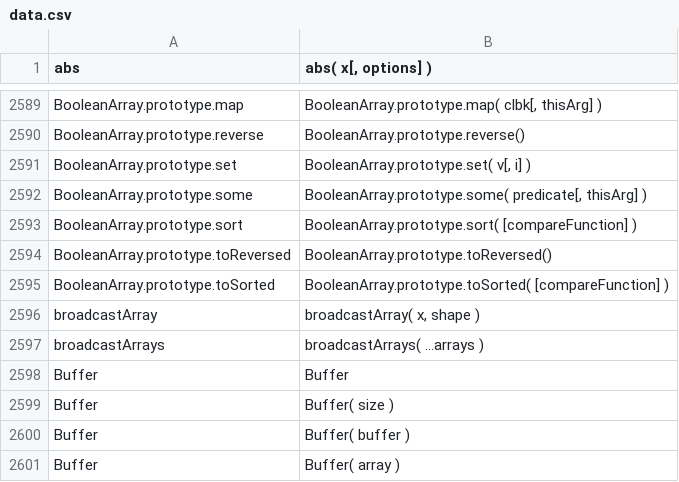
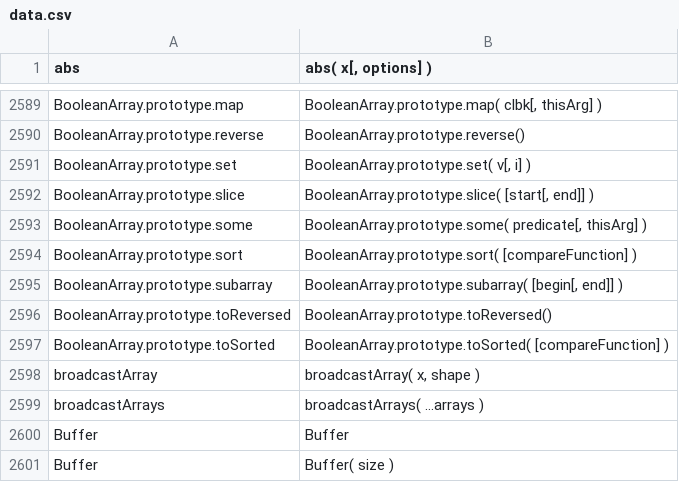
Before and after one commit to stdlib-js/repl-signature, a CSV file: data/data.csv, drawn as a sheet; only a part is shown, gaps mark what is left out; the shorter side is filled out with more unchanged rows.

```diff
--- a/data/data.csv
+++ b/data/data.csv
@@ -2591,4 +2591,6 @@ BooleanArray.prototype.reverse,"BooleanArray.prototype.reverse()"
 BooleanArray.prototype.set,"BooleanArray.prototype.set( v[, i] )"
+BooleanArray.prototype.slice,"BooleanArray.prototype.slice( [start[, end]] )"
 BooleanArray.prototype.some,"BooleanArray.prototype.some( predicate[, thisArg] )"
 BooleanArray.prototype.sort,"BooleanArray.prototype.sort( [compareFunction] )"
+BooleanArray.prototype.subarray,"BooleanArray.prototype.subarray( [begin[, end]] )"
 BooleanArray.prototype.toReversed,"BooleanArray.prototype.toReversed()"
```
Also changed, not shown: 4 other files.
